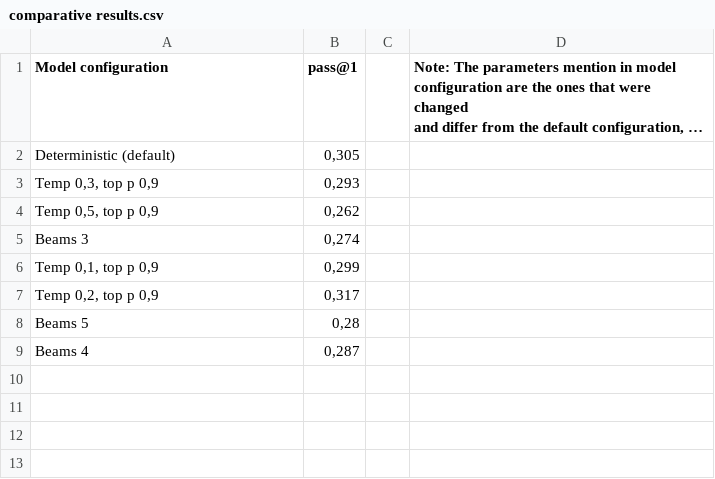
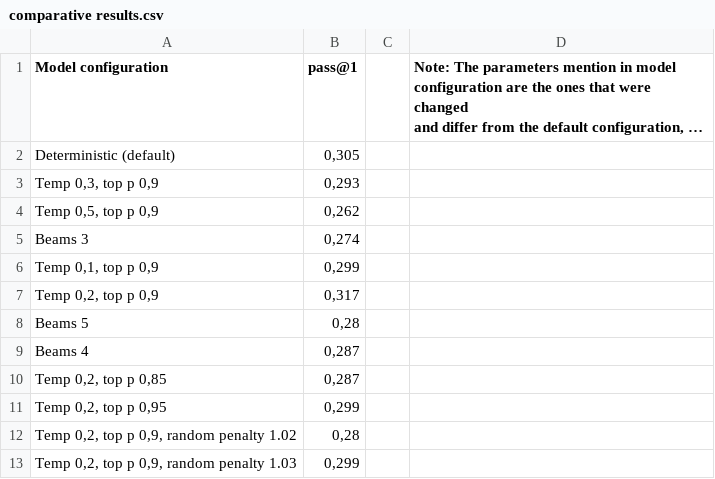
Before and after one commit to jelenadjuric01/Evaluation-of-LLM-Based-Agentic-Systems-for-Software-Development-Tasks, a CSV file: results/comparative results.csv, drawn as a sheet; long unchanged cells end in …; the diff names each change by its address in the sheet, - before the commit and + after, or states it on an @@ line.

Commit message:
Added final results

```diff
--- a/results/comparative results.csv
+++ b/results/comparative results.csv
+row 10: Temp 0,2, top p 0,85 | 0,287
+row 11: Temp 0,2, top p 0,95 | 0,299
+row 12: Temp 0,2, top p 0,9, random penalty 1.02 | 0,28
+row 13: Temp 0,2, top p 0,9, random penalty 1.03 | 0,299
```
Also changed, not shown: 3 other files.
